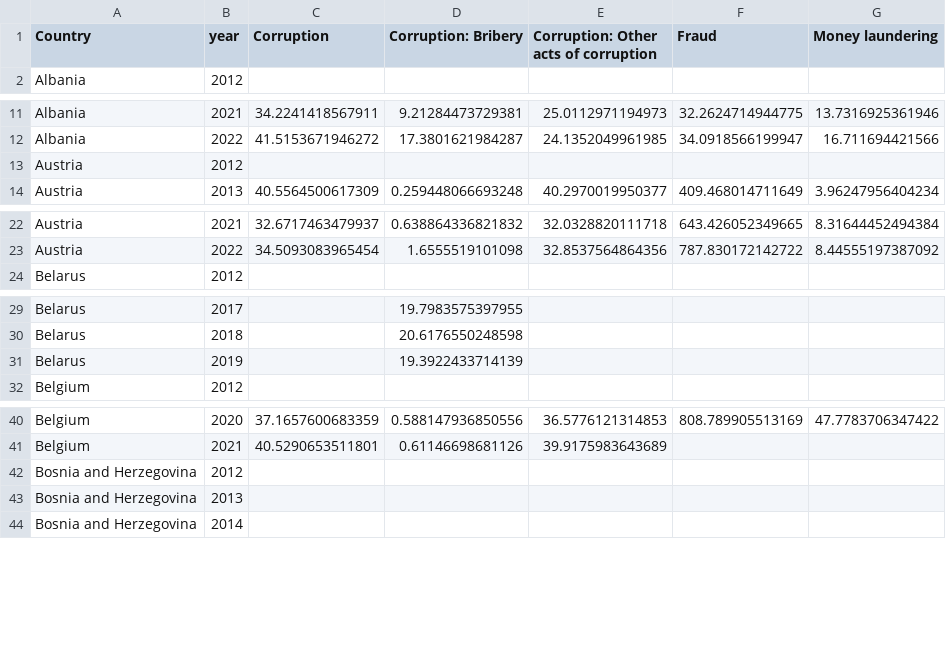
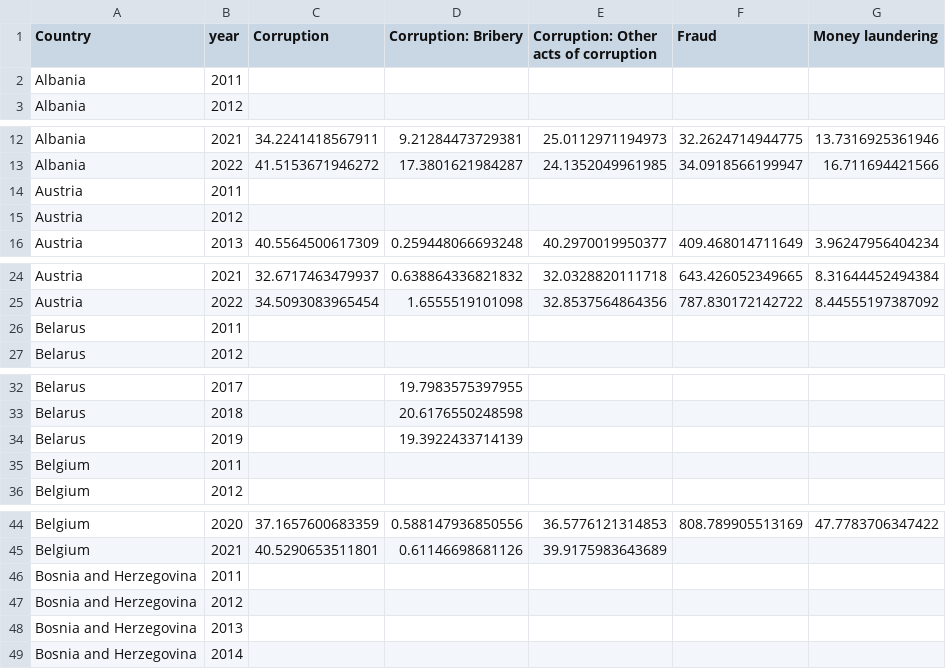
Before and after one commit to gonlyplease/corruption_analysis_europe, a CSV file: data/processed/un_data.csv, drawn as a sheet; only a part is shown, gaps mark what is left out; the diff covers the shown part only.

```diff
--- a/data/processed/un_data.csv
+++ b/data/processed/un_data.csv
@@ -1,2 +1,3 @@
 Country,year,Corruption,Corruption: Bribery,Corruption: Other acts of corruption,Fraud,Money laundering
+Albania,2011,,,,,
 Albania,2012,,,,,
@@ -12,2 +13,3 @@ Albania,2021,34.2241418567911,9.21284473729381,25.0112971194973,32.2624714944775
 Albania,2022,41.5153671946272,17.3801621984287,24.1352049961985,34.0918566199947,16.711694421566
+Austria,2011,,,,,
 Austria,2012,,,,,
@@ -23,2 +25,3 @@ Austria,2021,32.6717463479937,0.638864336821832,32.0328820111718,643.42605234966
 Austria,2022,34.5093083965454,1.6555519101098,32.8537564864356,787.830172142722,8.44555197387092
+Belarus,2011,,,,,
 Belarus,2012,,,,,
@@ -31,2 +34,3 @@ Belarus,2018,,20.6176550248598,,,
 Belarus,2019,,19.3922433714139,,,
+Belgium,2011,,,,,
 Belgium,2012,,,,,
@@ -41,2 +45,3 @@ Belgium,2020,37.1657600683359,0.588147936850556,36.5776121314853,808.78990551316
 Belgium,2021,40.5290653511801,0.61146698681126,39.9175983643689,,
+Bosnia and Herzegovina,2011,,,,,
 Bosnia and Herzegovina,2012,,,,,
```
Also changed, not shown: 30 added rows elsewhere in this file, 2 other files.
